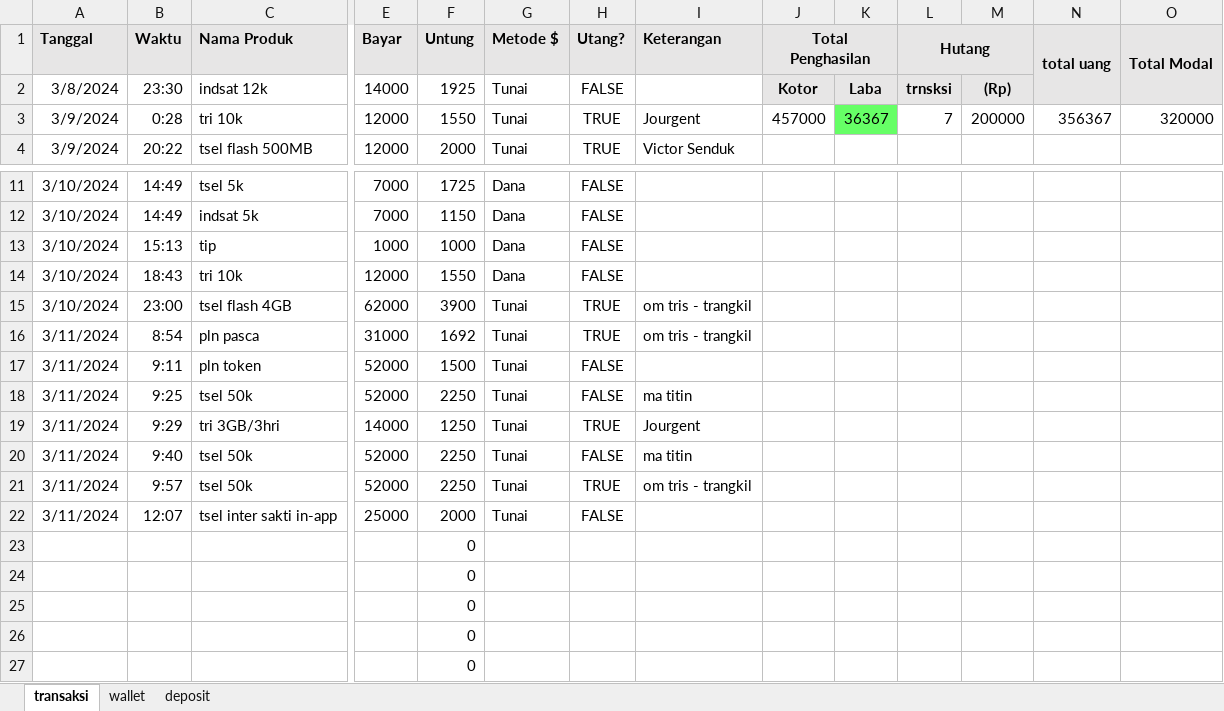
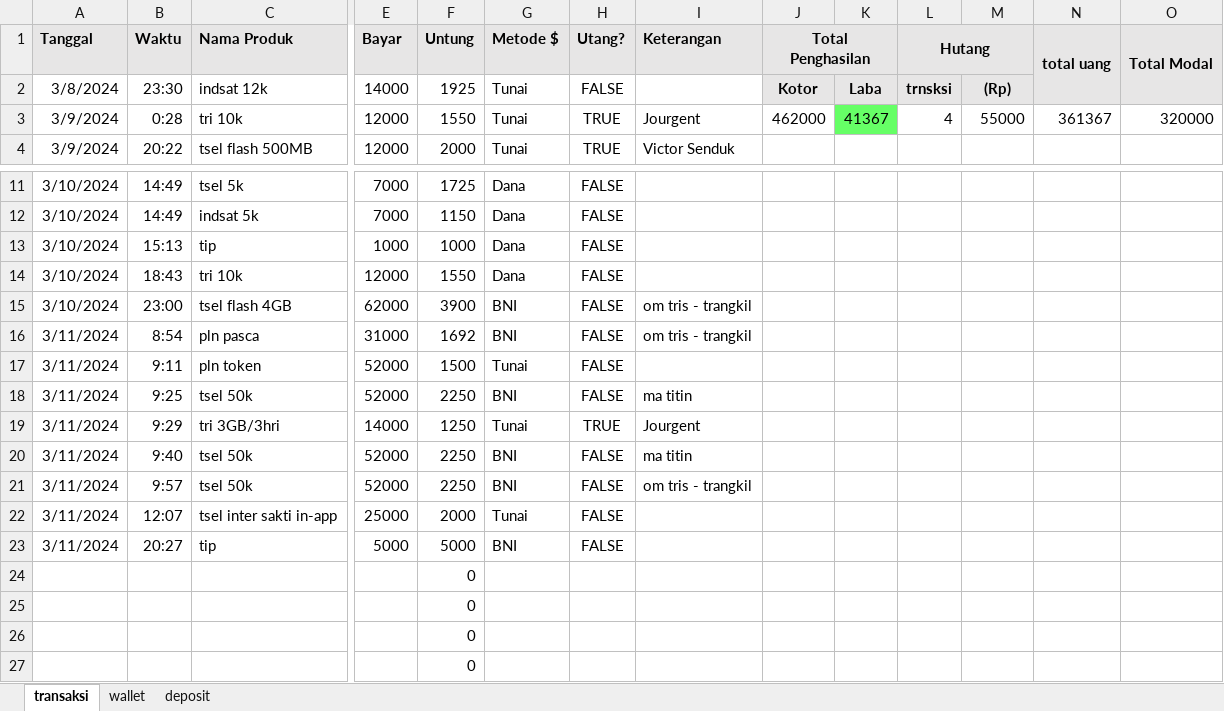
Before and after one commit to yeftakun/transaksi-usaha, an Excel workbook: transaksi-usaha.xlsx, sheet transaksi, drawn as a sheet; only a part is shown, gaps mark what is left out; values as stored, in another font and other column widths than the file's, no borders; conditional formats not drawn; removed rows and columns are numbered as before the commit, all else as after; rows hold the shown columns only; the diff names each change by its address in the sheet, - before the commit and + after, or states it on an @@ line.

Commit message:
memulai 12 maret 24

```diff
--- a/transaksi-usaha.xlsx (sheet transaksi)
+++ b/transaksi-usaha.xlsx (sheet transaksi)
-J3 (Total Penghasilan): 457000
+J3 (Total Penghasilan): 462000
-K3: 36367
+K3: 41367
-L3 (Hutang): 7
+L3 (Hutang): 4
-M3: 200000
+M3: 55000
-N3 (total uang): 356367
+N3 (total uang): 361367
-G15:G16 (Metode $): Tunai
+G15:G16 (Metode $): BNI
-H15:H16 (Utang?): TRUE
+H15:H16 (Utang?): FALSE
-G18 (Metode $): Tunai
+G18 (Metode $): BNI
-G20:G21 (Metode $): Tunai
+G20:G21 (Metode $): BNI
-H21 (Utang?): TRUE
+H21 (Utang?): FALSE
-row 23:  |  |  |  | 0
+row 23: 3/11/2024 | 20:27 | tip | 5000 | 5000 | BNI | FALSE
```
Also changed, not shown: sheet wallet, sheet deposit.
